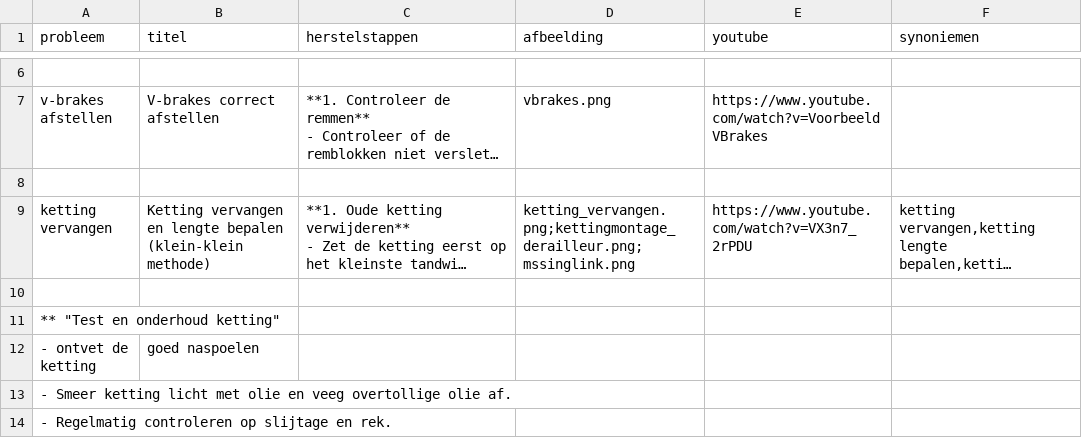
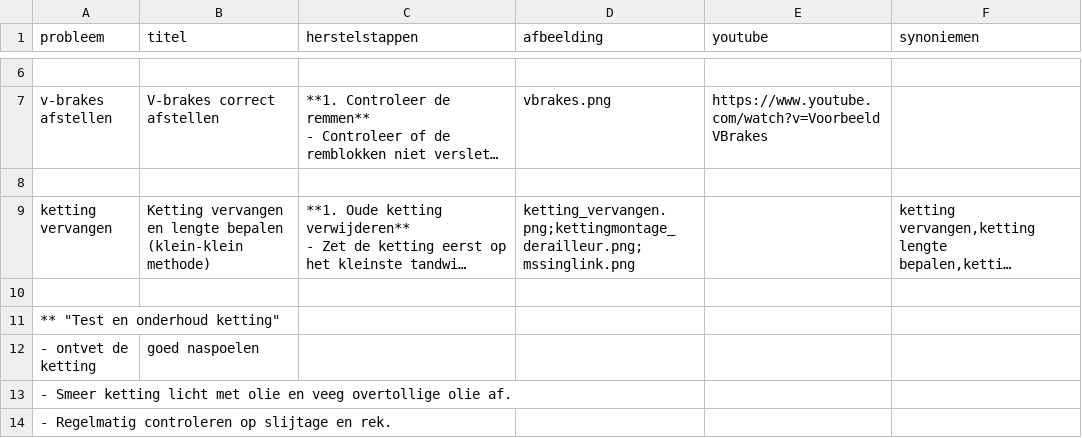
Before and after one commit to stefaanb59/Fietsadvies, a CSV file: dataset/fietsproblemen.csv, drawn as a sheet; only a part is shown, gaps mark what is left out; long unchanged cells end in …; the diff names each change by its address in the sheet, - before the commit and + after, or states it on an @@ line.

Commit message:
aanpassing

```diff
--- a/dataset/fietsproblemen.csv
+++ b/dataset/fietsproblemen.csv
-E9 (youtube): https://www.youtube.com/watch?v=VX3n7_2rPDU
+E9 (youtube): (empty)
```
